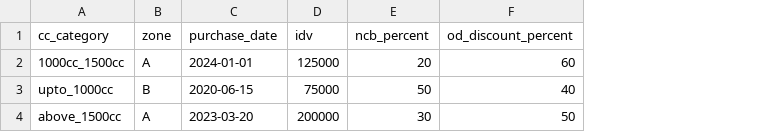
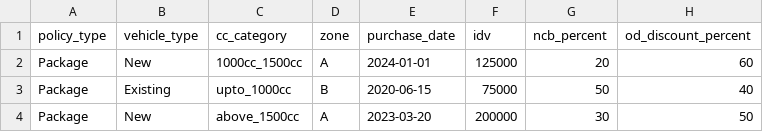
Before and after one commit to nitarashankar/pvt-car-premium-calc, a CSV file: sample_input.csv, drawn as a sheet; only a part is shown; the diff names each change by its address in the sheet, - before the commit and + after, or states it on an @@ line.

```diff
--- a/sample_input.csv
+++ b/sample_input.csv
+column A (policy_type), rows 2-4: all Package
+column B (vehicle_type), rows 2-4: New | Existing | New
```
